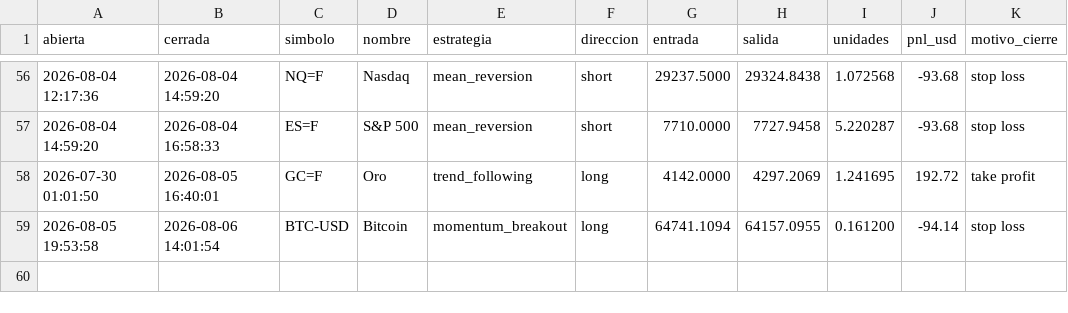
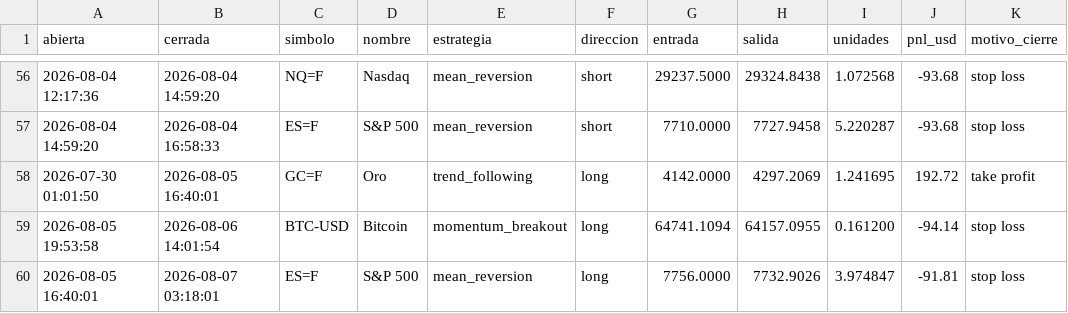
Before and after one commit to JulianMendiola/trading-bot, a CSV file: data/trades.csv, drawn as a sheet; only a part is shown, gaps mark what is left out; the diff names each change by its address in the sheet, - before the commit and + after, or states it on an @@ line.

```diff
--- a/data/trades.csv
+++ b/data/trades.csv
+row 60: 2026-08-05 16:40:01 | 2026-08-07 03:18:01 | ES=F | S&P 500 | mean_reversion | long | 7756.0000 | 7732.9026 | 3.974847 | -91.81 | stop loss
```
Also changed, not shown: 1 other file.
